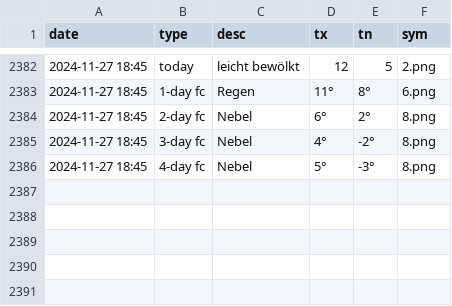
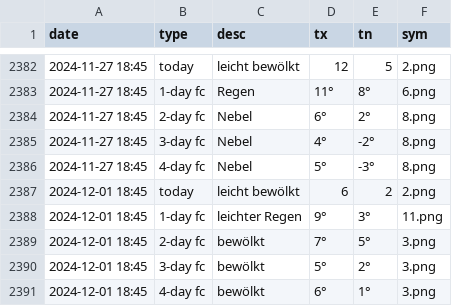
Before and after one commit to amannj/Scrapeo, a CSV file: data/Basel.csv, drawn as a sheet; only a part is shown, gaps mark what is left out.

```diff
--- a/data/Basel.csv
+++ b/data/Basel.csv
@@ -2386 +2386,6 @@ date,type,desc,tx,tn,sym
 2024-11-27 18:45,4-day fc,Nebel,5°,-3°,8.png
+2024-12-01 18:45,today,leicht bewölkt,6,2,2.png
+2024-12-01 18:45,1-day fc,leichter Regen,9°,3°,11.png
+2024-12-01 18:45,2-day fc,bewölkt,7°,5°,3.png
+2024-12-01 18:45,3-day fc,bewölkt,5°,2°,3.png
+2024-12-01 18:45,4-day fc,bewölkt,6°,1°,3.png
```
Also changed, not shown: data/Brig.csv, data/Chur.csv, 6 other files.
